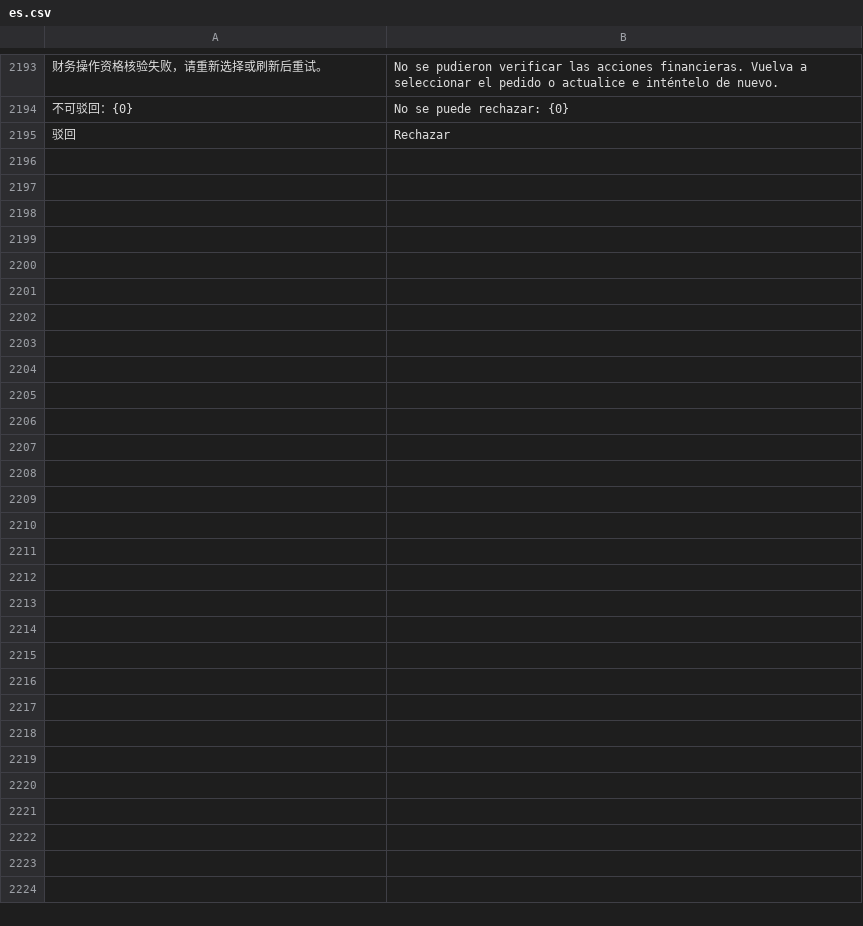
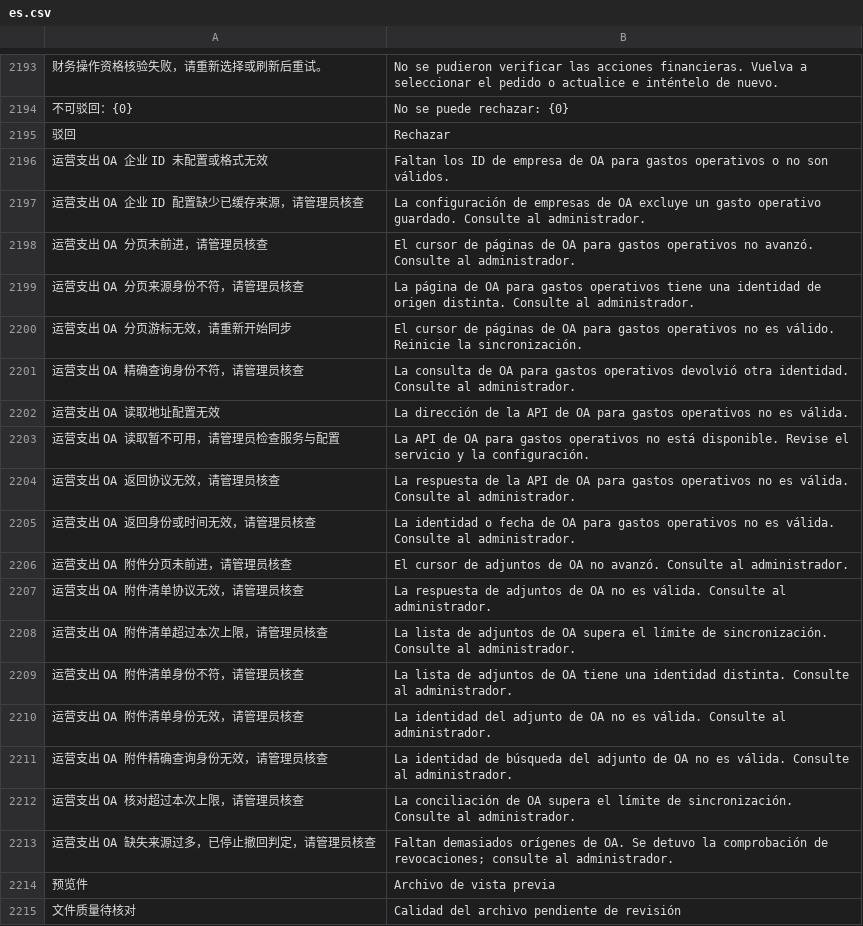
Before and after one commit to yueweiit/deeplinkerp-deeplinkerp_branding, a CSV file: deeplinkerp_branding/translations/es.csv, drawn as a sheet; only a part is shown, gaps mark what is left out; the diff covers the shown part only; the diff names each change by its address in the sheet, - before the commit and + after, or states it on an @@ line.

```diff
--- a/deeplinkerp_branding/translations/es.csv
+++ b/deeplinkerp_branding/translations/es.csv
+row 2196: 运营支出 OA 企业 ID 未配置或格式无效 | Faltan los ID de empresa de OA para gastos operativos o no son válidos.
+row 2197: 运营支出 OA 企业 ID 配置缺少已缓存来源，请管理员核查 | La configuración de empresas de OA excluye un gasto operativo guardado. Consulte al administrador.
+row 2198: 运营支出 OA 分页未前进，请管理员核查 | El cursor de páginas de OA para gastos operativos no avanzó. Consulte al administrador.
+row 2199: 运营支出 OA 分页来源身份不符，请管理员核查 | La página de OA para gastos operativos tiene una identidad de origen distinta. Consulte al administrador.
+row 2200: 运营支出 OA 分页游标无效，请重新开始同步 | El cursor de páginas de OA para gastos operativos no es válido. Reinicie la sincronización.
+row 2201: 运营支出 OA 精确查询身份不符，请管理员核查 | La consulta de OA para gastos operativos devolvió otra identidad. Consulte al administrador.
+row 2202: 运营支出 OA 读取地址配置无效 | La dirección de la API de OA para gastos operativos no es válida.
+row 2203: 运营支出 OA 读取暂不可用，请管理员检查服务与配置 | La API de OA para gastos operativos no está disponible. Revise el servicio y la configuración.
+row 2204: 运营支出 OA 返回协议无效，请管理员核查 | La respuesta de la API de OA para gastos operativos no es válida. Consulte al administrador.
+row 2205: 运营支出 OA 返回身份或时间无效，请管理员核查 | La identidad o fecha de OA para gastos operativos no es válida. Consulte al administrador.
+row 2206: 运营支出 OA 附件分页未前进，请管理员核查 | El cursor de adjuntos de OA no avanzó. Consulte al administrador.
+row 2207: 运营支出 OA 附件清单协议无效，请管理员核查 | La respuesta de adjuntos de OA no es válida. Consulte al administrador.
+row 2208: 运营支出 OA 附件清单超过本次上限，请管理员核查 | La lista de adjuntos de OA supera el límite de sincronización. Consulte al administrador.
+row 2209: 运营支出 OA 附件清单身份不符，请管理员核查 | La lista de adjuntos de OA tiene una identidad distinta. Consulte al administrador.
+row 2210: 运营支出 OA 附件清单身份无效，请管理员核查 | La identidad del adjunto de OA no es válida. Consulte al administrador.
+row 2211: 运营支出 OA 附件精确查询身份无效，请管理员核查 | La identidad de búsqueda del adjunto de OA no es válida. Consulte al administrador.
+row 2212: 运营支出 OA 核对超过本次上限，请管理员核查 | La conciliación de OA supera el límite de sincronización. Consulte al administrador.
+row 2213: 运营支出 OA 缺失来源过多，已停止撤回判定，请管理员核查 | Faltan demasiados orígenes de OA. Se detuvo la comprobación de revocaciones; consulte al administrador.
+row 2214: 预览件 | Archivo de vista previa
+row 2215: 文件质量待核对 | Calidad del archivo pendiente de revisión
```
Also changed, not shown: 15 added rows elsewhere in this file, deeplinkerp_branding/translations/en.csv, deeplinkerp_branding/translations/zh.csv, 10 other files.
